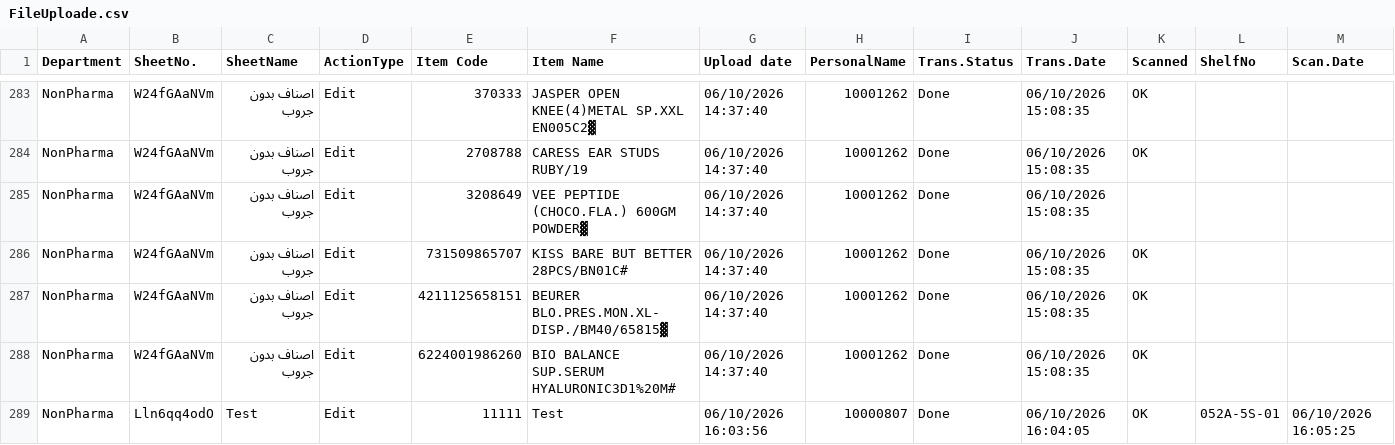
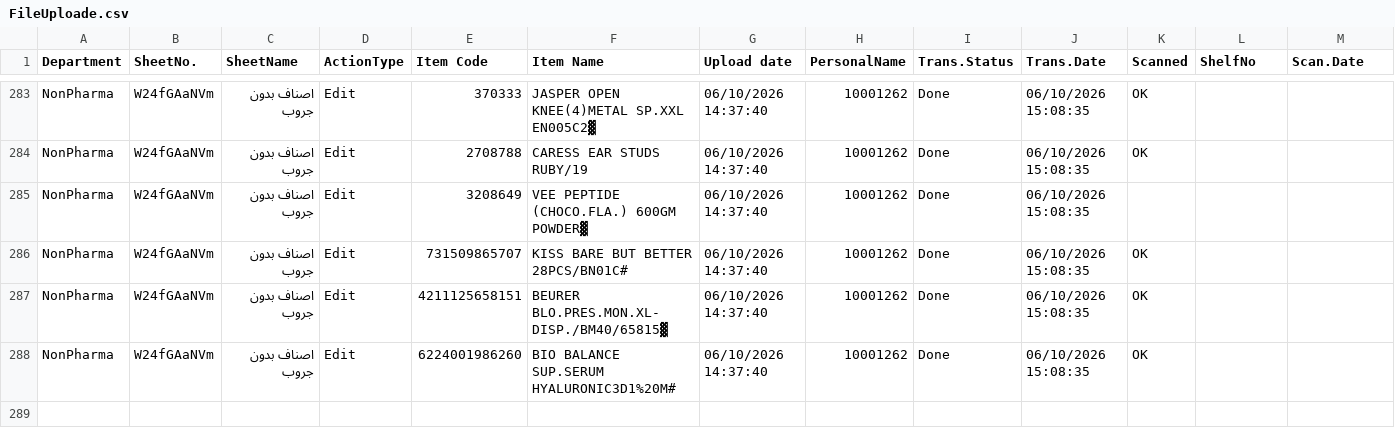
Before and after one commit to sysorapro/warehouse-scanner-Data, a CSV file: FileUploade.csv, drawn as a sheet; only a part is shown, gaps mark what is left out; rows hold the shown columns only; the diff names each change by its address in the sheet, - before the commit and + after, or states it on an @@ line.

Commit message:
Update FileUploade.csv

```diff
--- a/FileUploade.csv
+++ b/FileUploade.csv
-row 289: NonPharma | Lln6qq4odO | Test | Edit | 11111 | Test | 06/10/2026 16:03:56 | 10000807 | Done | 06/10/2026 16:04:05 | OK | 052A-5S-01 | 06/10/2026 16:05:25
```
